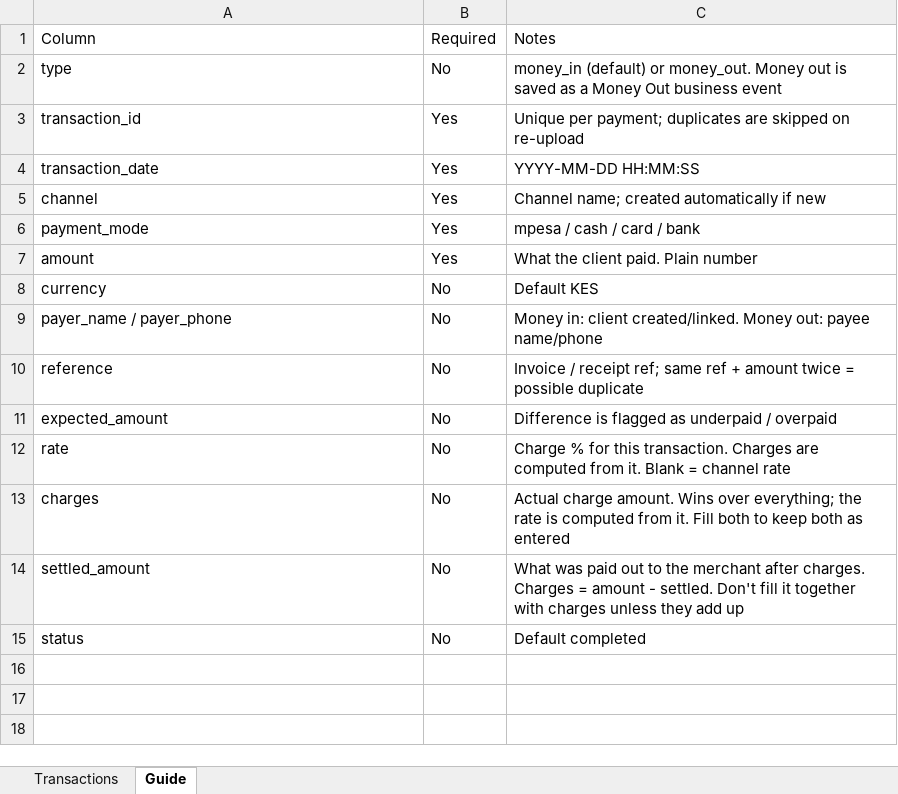
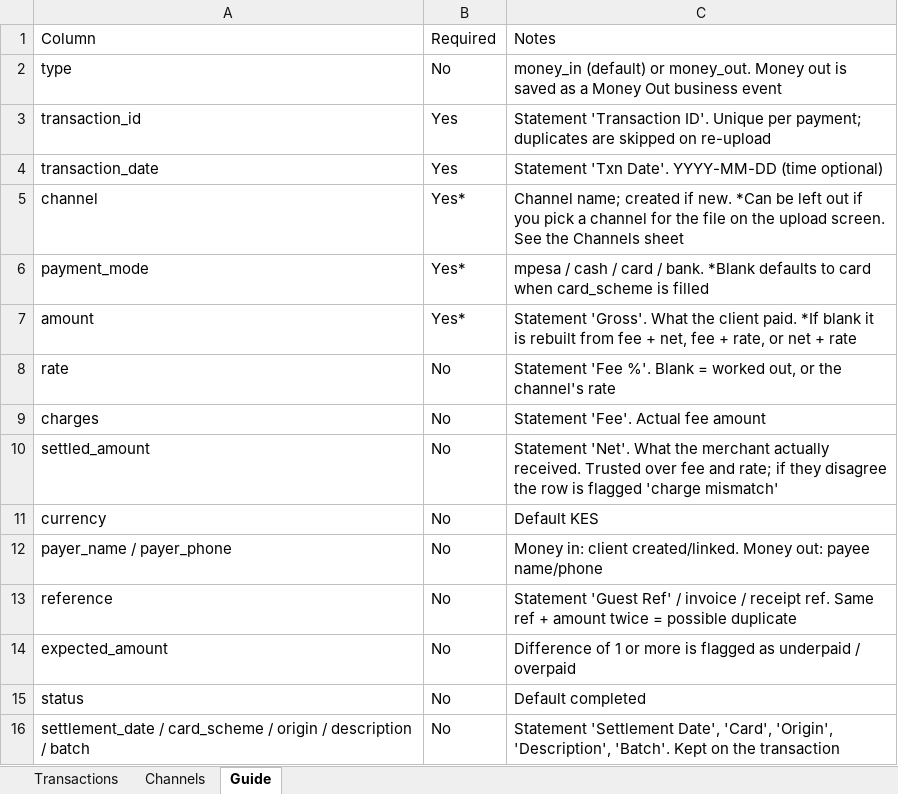
Before and after one commit to Asanetic/paytrack, an Excel workbook: storage/paytrack_transactions_template.xlsx, sheet Guide, drawn as a sheet; values as stored, in another font and other column widths than the file's, no borders; removed rows and columns are numbered as before the commit, all else as after; the diff names each change by its address in the sheet, - before the commit and + after, or states it on an @@ line.

```diff
--- a/storage/paytrack_transactions_template.xlsx (sheet Guide)
+++ b/storage/paytrack_transactions_template.xlsx (sheet Guide)
+sheet tab: Channels
-C3: Unique per…
+C3: Statement 'Transaction ID'. Unique per…
-C4: YYYY-MM-DD HH:MM:SS
+C4: Statement 'Txn Date'. YYYY-MM-DD (time optional)
-B5:B7: Yes
+B5:B7: Yes*
-C5: …name; created automatically if new
+C5: …name; created if new. *Can be left out if you pick a channel for the file on the upload screen. See the Channels sheet
-C6: …card / bank
+C6: …card / bank. *Blank defaults to card when card_scheme is filled
-C7: What the client paid. Plain number
+C7: Statement 'Gross'. What the client paid. *If blank it is rebuilt from fee + net, fee + rate, or net + rate
+row 8: rate | No | Statement 'Fee %'. Blank = worked out, or the channel's rate
+row 9: charges | No | Statement 'Fee'. Actual fee amount
+row 10: settled_amount | No | Statement 'Net'. What the merchant actually received. Trusted over fee and rate; if they disagree the row is flagged 'charge mismatch'
-C13: Invoice / receipt ref; same ref +…
+C13: Statement 'Guest Ref' / invoice / receipt ref. Same ref +…
-C14: Difference is flagged…
+C14: Difference of 1 or more is flagged…
-row 12: rate | No | Charge % for this transaction. Charges are computed from it. Blank = channel rate
-row 13: charges | No | Actual charge amount. Wins over everything; the rate is computed from it. Fill both to keep both as entered
-row 14: settled_amount | No | What was paid out to the merchant after charges. Charges = amount - settled. Don't fill it together with charges unless they add up
+row 16: settlement_date / card_scheme / origin / description / batch | No | Statement 'Settlement Date', 'Card', 'Origin', 'Description', 'Batch'. Kept on the transaction
```
Also changed, not shown: sheet Transactions, 16 other files.
